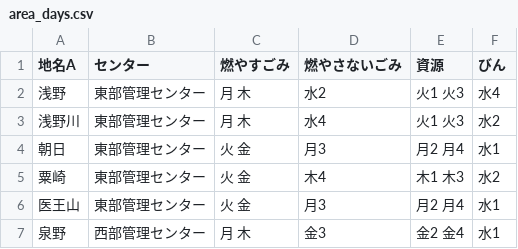
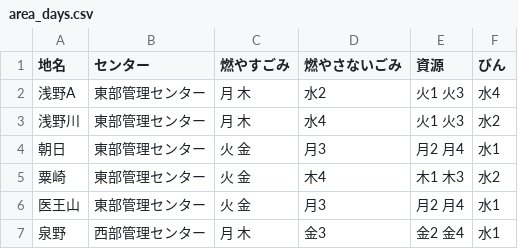
Before and after one commit to mgrsn/5374, a CSV file: data/area_days.csv, drawn as a sheet; only a part is shown.

Commit message:
Update area_days.csv

```diff
--- a/data/area_days.csv
+++ b/data/area_days.csv
@@ -1,3 +1,3 @@
-地名A,センター,燃やすごみ,燃やさないごみ,資源,びん
-浅野,東部管理センター,月 木,水2,火1 火3,水4
+地名,センター,燃やすごみ,燃やさないごみ,資源,びん
+浅野A,東部管理センター,月 木,水2,火1 火3,水4
 浅野川,東部管理センター,月 木,水4,火1 火3,水2
```
